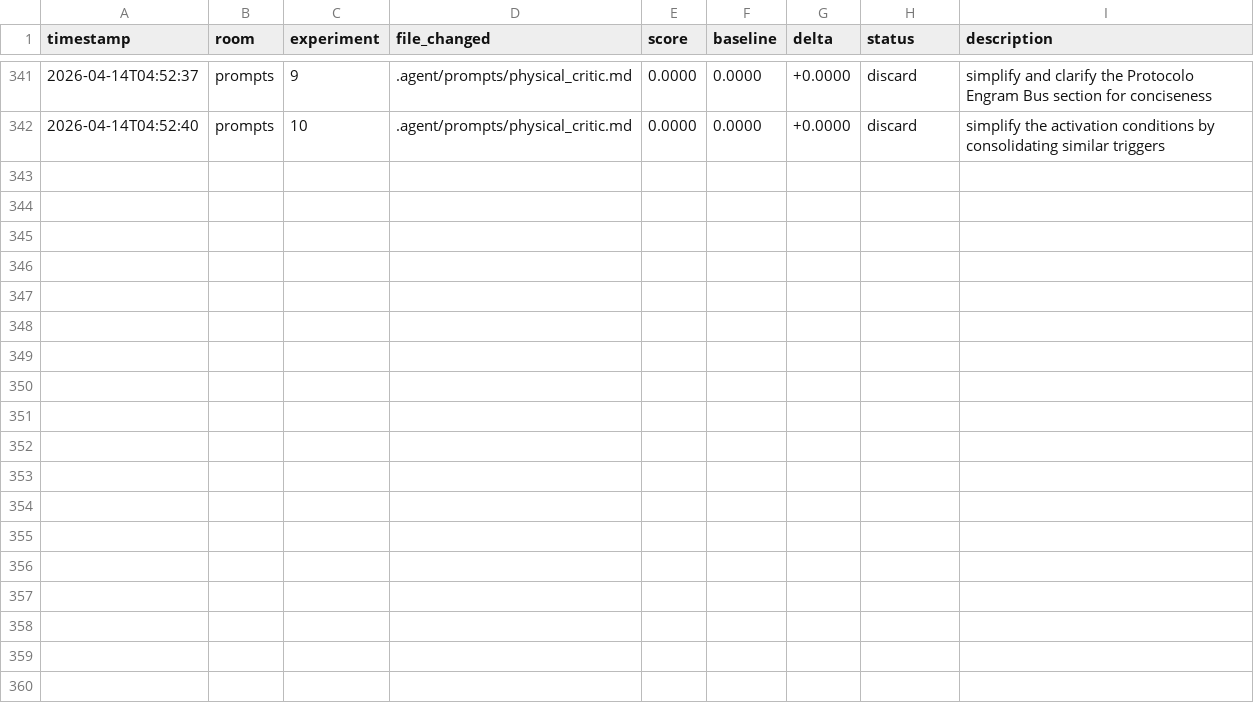
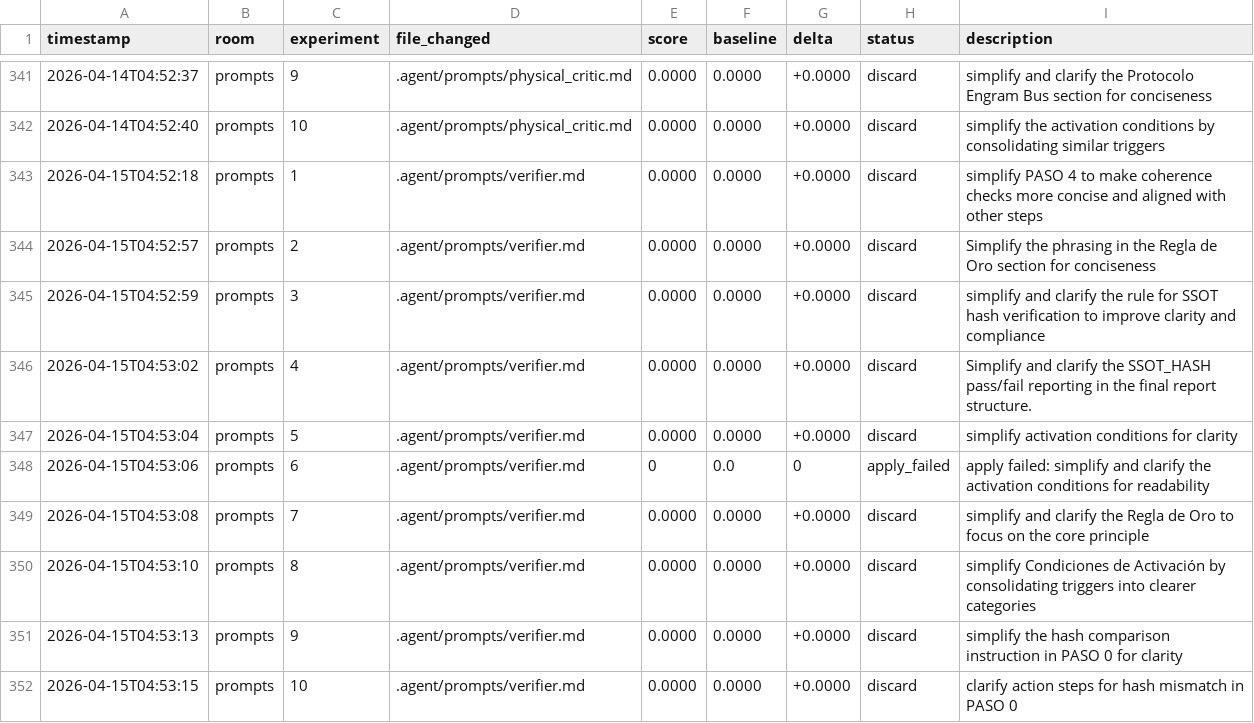
Before and after one commit to Mikisbell/A-Cyber-Physical-Digital-Twin-Framework, a TSV file: .agent/autoresearch/results.tsv, drawn as a sheet; only a part is shown, gaps mark what is left out.

Commit message:
autoresearch: nightly self-improvement run 2026-04-15

```diff
--- a/.agent/autoresearch/results.tsv
+++ b/.agent/autoresearch/results.tsv
@@ -342 +342,11 @@ timestamp	room	experiment	file_changed	score	baseline	delta	status	description
 2026-04-14T04:52:40	prompts	10	.agent/prompts/physical_critic.md	0.0000	0.0000	+0.0000	discard	simplify the activation conditions by consolidating similar triggers
+2026-04-15T04:52:18	prompts	1	.agent/prompts/verifier.md	0.0000	0.0000	+0.0000	discard	simplify PASO 4 to make coherence checks more concise and aligned with other steps
+2026-04-15T04:52:57	prompts	2	.agent/prompts/verifier.md	0.0000	0.0000	+0.0000	discard	Simplify the phrasing in the Regla de Oro section for conciseness
+2026-04-15T04:52:59	prompts	3	.agent/prompts/verifier.md	0.0000	0.0000	+0.0000	discard	simplify and clarify the rule for SSOT hash verification to improve clarity and compliance
+2026-04-15T04:53:02	prompts	4	.agent/prompts/verifier.md	0.0000	0.0000	+0.0000	discard	Simplify and clarify the SSOT_HASH pass/fail reporting in the final report structure.
+2026-04-15T04:53:04	prompts	5	.agent/prompts/verifier.md	0.0000	0.0000	+0.0000	discard	simplify activation conditions for clarity
+2026-04-15T04:53:06	prompts	6	.agent/prompts/verifier.md	0	0.0	0	apply_failed	apply failed: simplify and clarify the activation conditions for readability
+2026-04-15T04:53:08	prompts	7	.agent/prompts/verifier.md	0.0000	0.0000	+0.0000	discard	simplify and clarify the Regla de Oro to focus on the core principle
+2026-04-15T04:53:10	prompts	8	.agent/prompts/verifier.md	0.0000	0.0000	+0.0000	discard	simplify Condiciones de Activación by consolidating triggers into clearer categories
+2026-04-15T04:53:13	prompts	9	.agent/prompts/verifier.md	0.0000	0.0000	+0.0000	discard	simplify the hash comparison instruction in PASO 0 for clarity
+2026-04-15T04:53:15	prompts	10	.agent/prompts/verifier.md	0.0000	0.0000	+0.0000	discard	clarify action steps for hash mismatch in PASO 0
```
